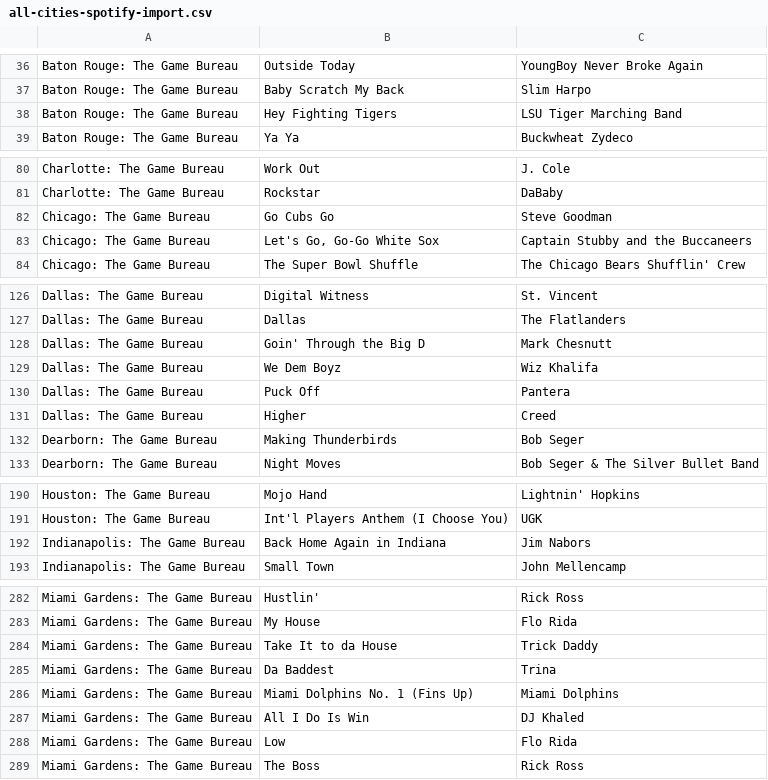
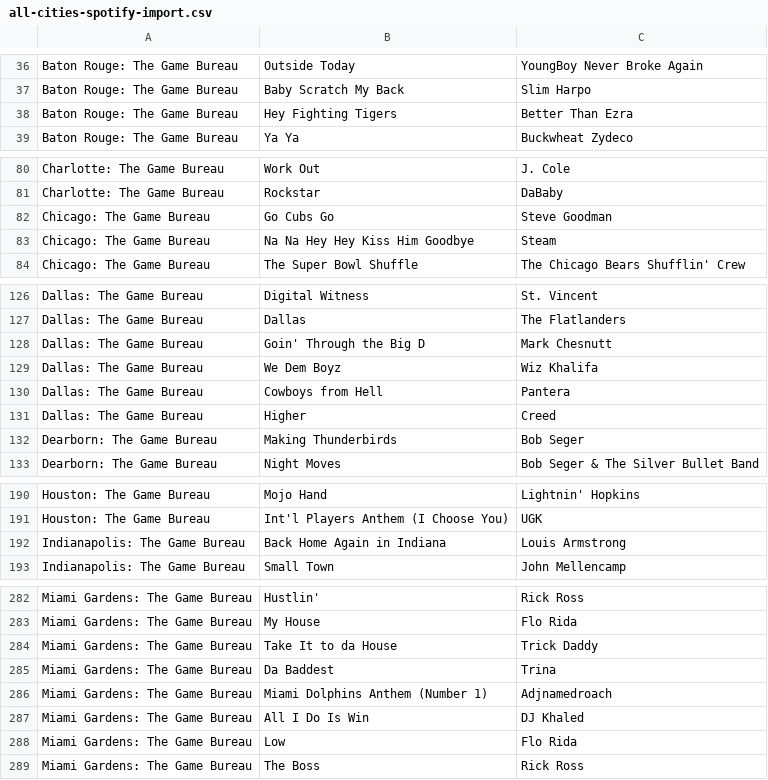
Before and after one commit to the-game-bureau/the-game-bureau.github.io, a CSV file: sound/playlists/all-cities-spotify-import.csv, drawn as a sheet; only a part is shown, gaps mark what is left out.

```diff
--- a/sound/playlists/all-cities-spotify-import.csv
+++ b/sound/playlists/all-cities-spotify-import.csv
@@ -37,3 +37,3 @@
 "Baton Rouge: The Game Bureau","Baby Scratch My Back","Slim Harpo"
-"Baton Rouge: The Game Bureau","Hey Fighting Tigers","LSU Tiger Marching Band"
+"Baton Rouge: The Game Bureau","Hey Fighting Tigers","Better Than Ezra"
 "Baton Rouge: The Game Bureau","Ya Ya","Buckwheat Zydeco"
@@ -82,3 +82,3 @@
 "Chicago: The Game Bureau","Go Cubs Go","Steve Goodman"
-"Chicago: The Game Bureau","Let's Go, Go-Go White Sox","Captain Stubby and the Buccaneers"
+"Chicago: The Game Bureau","Na Na Hey Hey Kiss Him Goodbye","Steam"
 "Chicago: The Game Bureau","The Super Bowl Shuffle","The Chicago Bears Shufflin' Crew"
@@ -129,3 +129,3 @@
 "Dallas: The Game Bureau","We Dem Boyz","Wiz Khalifa"
-"Dallas: The Game Bureau","Puck Off","Pantera"
+"Dallas: The Game Bureau","Cowboys from Hell","Pantera"
 "Dallas: The Game Bureau","Higher","Creed"
@@ -191,3 +191,3 @@
 "Houston: The Game Bureau","Int'l Players Anthem (I Choose You)","UGK"
-"Indianapolis: The Game Bureau","Back Home Again in Indiana","Jim Nabors"
+"Indianapolis: The Game Bureau","Back Home Again in Indiana","Louis Armstrong"
 "Indianapolis: The Game Bureau","Small Town","John Mellencamp"
@@ -285,3 +285,3 @@
 "Miami Gardens: The Game Bureau","Da Baddest","Trina"
-"Miami Gardens: The Game Bureau","Miami Dolphins No. 1 (Fins Up)","Miami Dolphins"
+"Miami Gardens: The Game Bureau","Miami Dolphins Anthem (Number 1)","Adjnamedroach"
 "Miami Gardens: The Game Bureau","All I Do Is Win","DJ Khaled"
```
Also changed, not shown: 10 other files.
